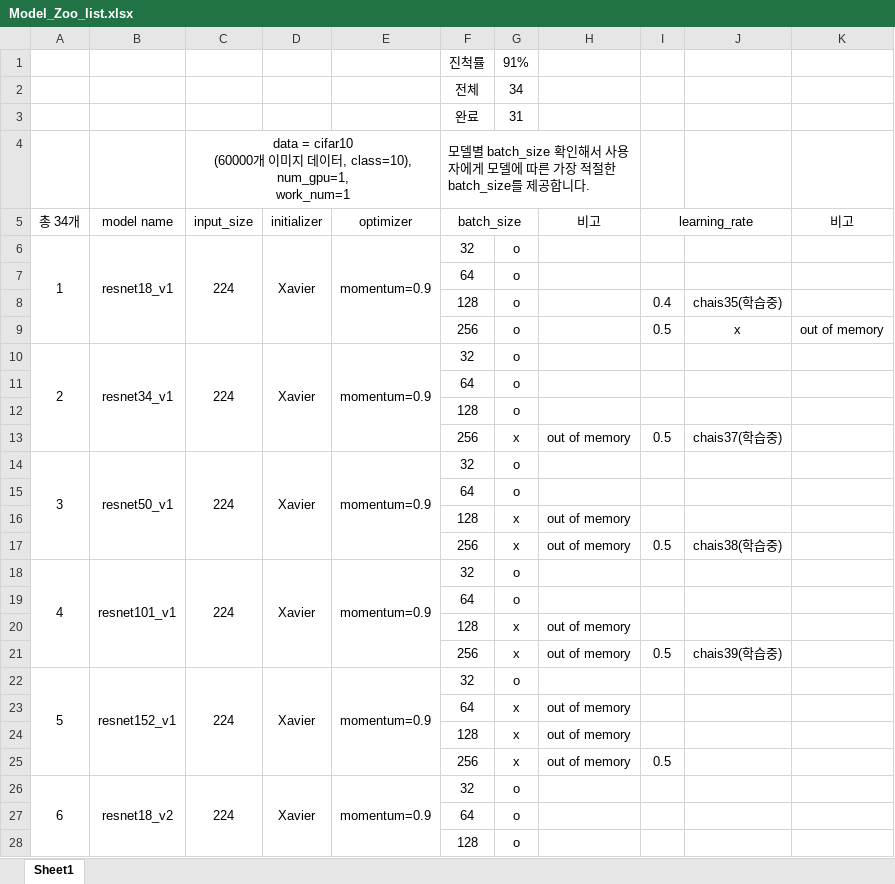
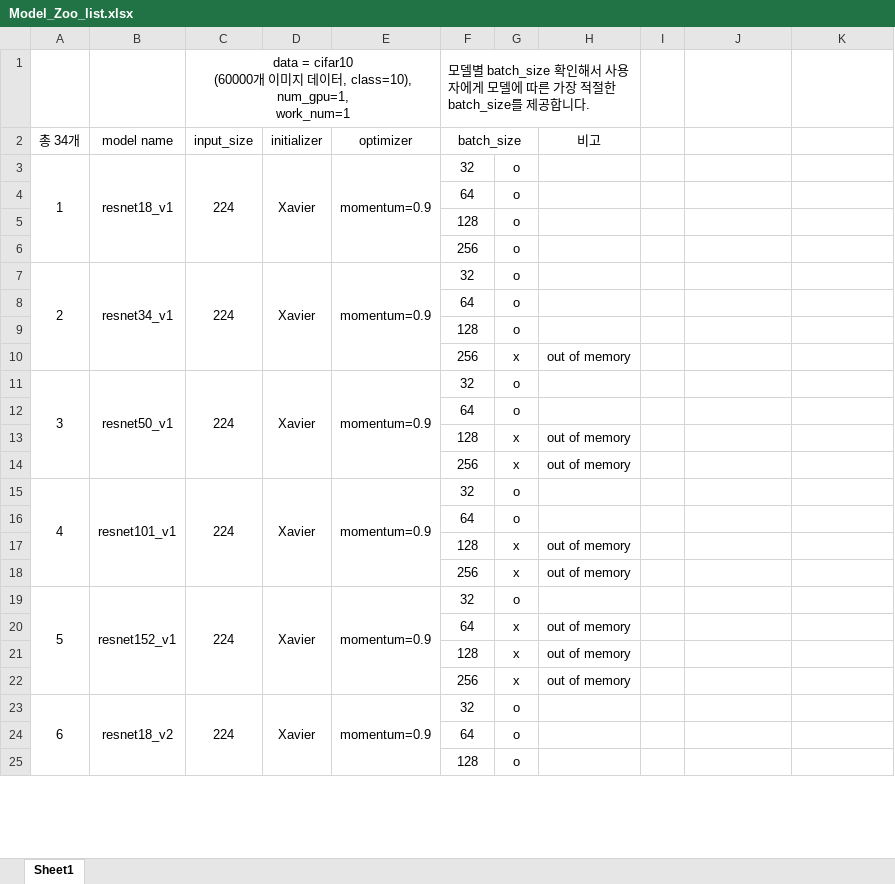
Before and after one commit to Heechul90/Model_Zoo, an Excel workbook: Model_ZOO평가/Model_Zoo_list.xlsx, sheet Sheet1, drawn as a sheet; only a part is shown; values as stored, in another font and other column widths than the file's, no borders; removed rows and columns are numbered as before the commit, all else as after; the diff covers the shown part only; the diff names each change by its address in the sheet, - before the commit and + after, or states it on an @@ line.

```diff
--- a/Model_ZOO평가/Model_Zoo_list.xlsx (sheet Sheet1)
+++ b/Model_ZOO평가/Model_Zoo_list.xlsx (sheet Sheet1)
-row 1:  |  |  |  |  | 진척률 | 91%
-row 2:  |  |  |  |  | 전체 | 34
-row 3:  |  |  |  |  | 완료 | 31
-I2: learning_rate
+I2: (empty)
-I5:J5 merged
-K2: 비고
+K2: (empty)
-I5: 0.4
+I5: (empty)
-J5: chais35(학습중)
+J5: (empty)
-row 9:  |  |  |  |  | 256 | o |  | 0.5 | x | out of memory
+row 6:  |  |  |  |  | 256 | o
-I10: 0.5
+I10: (empty)
-J10: chais37(학습중)
+J10: (empty)
-I14: 0.5
+I14: (empty)
-J14: chais38(학습중)
+J14: (empty)
-I18: 0.5
+I18: (empty)
-J18: chais39(학습중)
+J18: (empty)
-I22: 0.5
+I22: (empty)
```
Also changed, not shown: 17 added rows and 17 removed rows elsewhere in this sheet, 1 other file.
